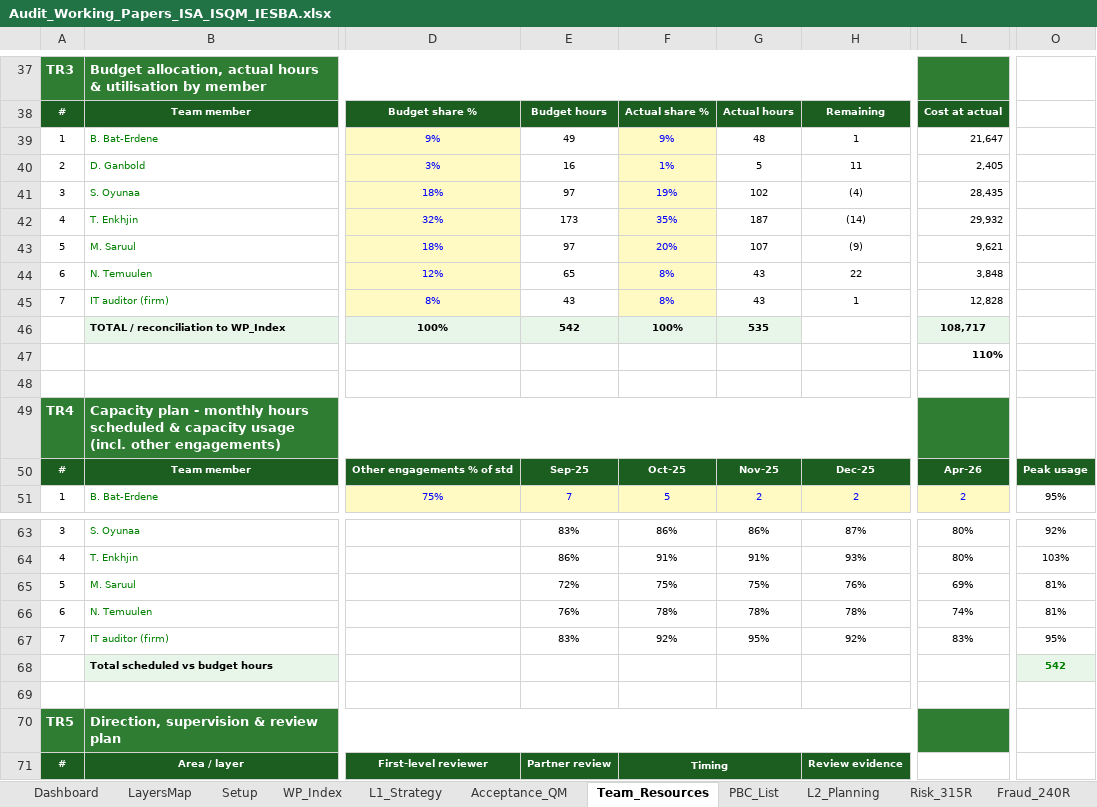
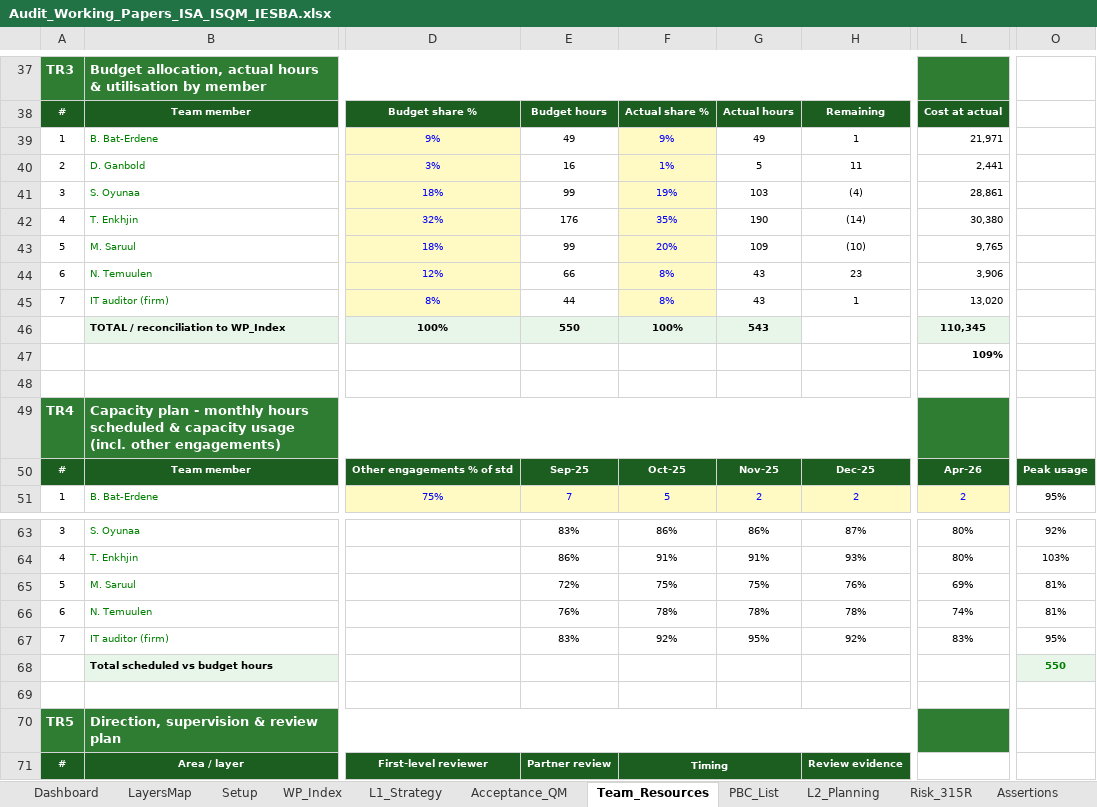
Before and after one commit to chenphat/phatchen, an Excel workbook: Audit_Working_Papers_ISA_ISQM_IESBA.xlsx, sheet Team_Resources, drawn as a sheet; only a part is shown, gaps mark what is left out; values as stored, in another font and other column widths than the file's, no borders; charts and pictures and conditional formats not drawn; the diff names each change by its address in the sheet, - before the commit and + after, or states it on an @@ line.

```diff
--- a/Audit_Working_Papers_ISA_ISQM_IESBA.xlsx (sheet Team_Resources)
+++ b/Audit_Working_Papers_ISA_ISQM_IESBA.xlsx (sheet Team_Resources)
+sheet tab: Assertions
-G39: 48
+G39: 49
-L39: 21,647
+L39: 21,971
-L40: 2,405
+L40: 2,441
-E41: 97
+E41: 99
-G41: 102
+G41: 103
-L41: 28,435
+L41: 28,861
-E42: 173
+E42: 176
-G42: 187
+G42: 190
-L42: 29,932
+L42: 30,380
-E43: 97
+E43: 99
-G43: 107
+G43: 109
-H43: (9)
+H43: (10)
-L43: 9,621
+L43: 9,765
-E44: 65
+E44: 66
-H44: 22
+H44: 23
-L44: 3,848
+L44: 3,906
-E45: 43
+E45: 44
-L45: 12,828
+L45: 13,020
-E46: 542
+E46: 550
-G46: 535
+G46: 543
-L46: 108,717
+L46: 110,345
-L47: 110%
+L47: 109%
-O68: 542
+O68: 550
```
Also changed, not shown: sheet WP_Index, sheet Dashboard, sheet DashData, sheet LayersMap, sheet Standards, sheet Lists, other sheet tabs, formulas that keep their value, charts or pictures, 1 other file.
